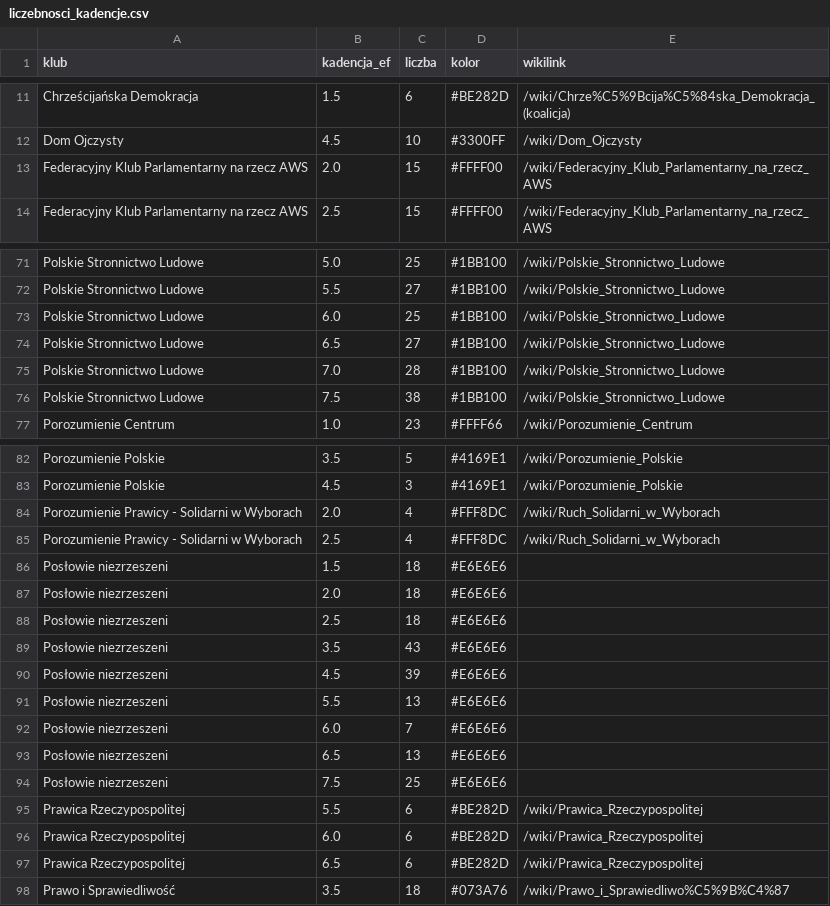
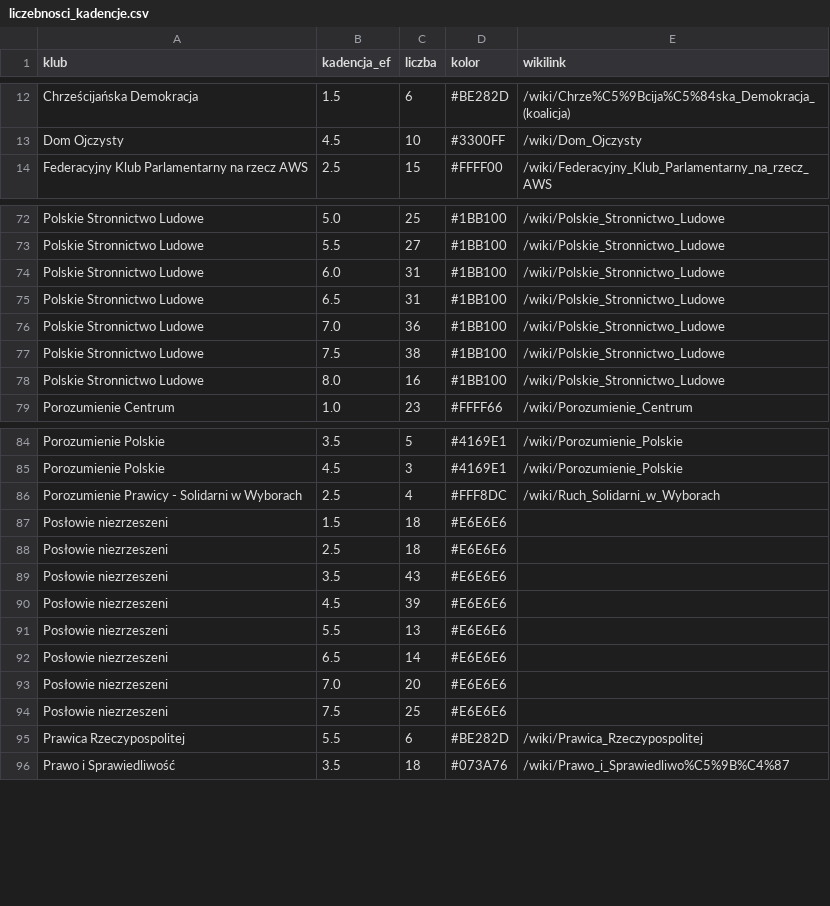
Before and after one commit to tmikolajczyk/7kadencji, a CSV file: liczebnosci_kadencje.csv, drawn as a sheet; only a part is shown, gaps mark what is left out; the diff covers the shown part only.

```diff
--- a/liczebnosci_kadencje.csv
+++ b/liczebnosci_kadencje.csv
@@ -12,3 +13,2 @@ Chrześcijańska Demokracja,1.5,6,#BE282D,/wiki/Chrze%C5%9Bcija%C5%84ska_Demokra
 Dom Ojczysty,4.5,10,#3300FF,/wiki/Dom_Ojczysty
-Federacyjny Klub Parlamentarny na rzecz AWS,2.0,15,#FFFF00,/wiki/Federacyjny_Klub_Parlamentarny_na_rzecz_AWS
 Federacyjny Klub Parlamentarny na rzecz AWS,2.5,15,#FFFF00,/wiki/Federacyjny_Klub_Parlamentarny_na_rzecz_AWS
@@ -72,6 +73,7 @@ Polskie Stronnictwo Ludowe,5.0,25,#1BB100,/wiki/Polskie_Stronnictwo_Ludowe
 Polskie Stronnictwo Ludowe,5.5,27,#1BB100,/wiki/Polskie_Stronnictwo_Ludowe
-Polskie Stronnictwo Ludowe,6.0,25,#1BB100,/wiki/Polskie_Stronnictwo_Ludowe
-Polskie Stronnictwo Ludowe,6.5,27,#1BB100,/wiki/Polskie_Stronnictwo_Ludowe
-Polskie Stronnictwo Ludowe,7.0,28,#1BB100,/wiki/Polskie_Stronnictwo_Ludowe
+Polskie Stronnictwo Ludowe,6.0,31,#1BB100,/wiki/Polskie_Stronnictwo_Ludowe
+Polskie Stronnictwo Ludowe,6.5,31,#1BB100,/wiki/Polskie_Stronnictwo_Ludowe
+Polskie Stronnictwo Ludowe,7.0,36,#1BB100,/wiki/Polskie_Stronnictwo_Ludowe
 Polskie Stronnictwo Ludowe,7.5,38,#1BB100,/wiki/Polskie_Stronnictwo_Ludowe
+Polskie Stronnictwo Ludowe,8.0,16,#1BB100,/wiki/Polskie_Stronnictwo_Ludowe
 Porozumienie Centrum,1.0,23,#FFFF66,/wiki/Porozumienie_Centrum
@@ -83,6 +85,4 @@ Porozumienie Polskie,3.5,5,#4169E1,/wiki/Porozumienie_Polskie
 Porozumienie Polskie,4.5,3,#4169E1,/wiki/Porozumienie_Polskie
-Porozumienie Prawicy - Solidarni w Wyborach,2.0,4,#FFF8DC,/wiki/Ruch_Solidarni_w_Wyborach
 Porozumienie Prawicy - Solidarni w Wyborach,2.5,4,#FFF8DC,/wiki/Ruch_Solidarni_w_Wyborach
 Posłowie niezrzeszeni,1.5,18,#E6E6E6,
-Posłowie niezrzeszeni,2.0,18,#E6E6E6,
 Posłowie niezrzeszeni,2.5,18,#E6E6E6,
@@ -91,8 +91,6 @@ Posłowie niezrzeszeni,4.5,39,#E6E6E6,
 Posłowie niezrzeszeni,5.5,13,#E6E6E6,
-Posłowie niezrzeszeni,6.0,7,#E6E6E6,
-Posłowie niezrzeszeni,6.5,13,#E6E6E6,
+Posłowie niezrzeszeni,6.5,14,#E6E6E6,
+Posłowie niezrzeszeni,7.0,20,#E6E6E6,
 Posłowie niezrzeszeni,7.5,25,#E6E6E6,
 Prawica Rzeczypospolitej,5.5,6,#BE282D,/wiki/Prawica_Rzeczypospolitej
-Prawica Rzeczypospolitej,6.0,6,#BE282D,/wiki/Prawica_Rzeczypospolitej
-Prawica Rzeczypospolitej,6.5,6,#BE282D,/wiki/Prawica_Rzeczypospolitej
 Prawo i Sprawiedliwość,3.5,18,#073A76,/wiki/Prawo_i_Sprawiedliwo%C5%9B%C4%87
```
Also changed, not shown: 13 added rows, 10 removed rows and 21 edited cells elsewhere in this file, przejscia.csv, 2 other files.
